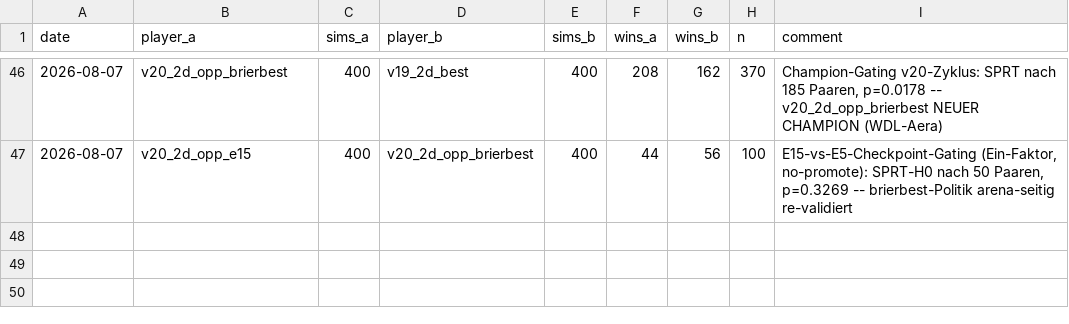
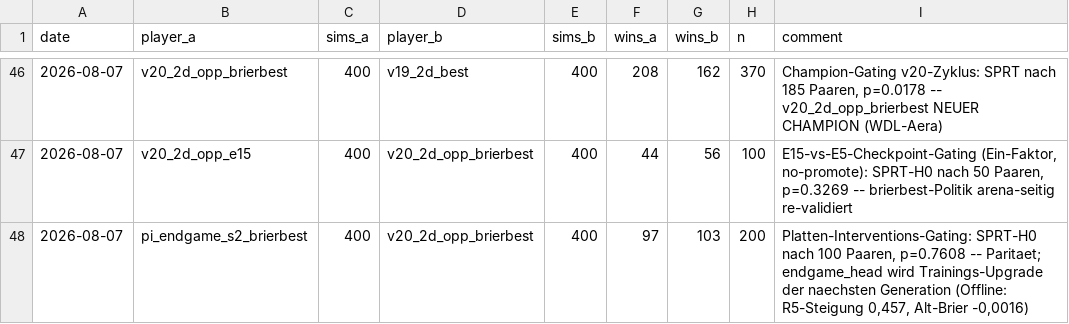
Before and after one commit to artfox1985/mosaic-AI, a CSV file: evaluations/elo_history.csv, drawn as a sheet; only a part is shown, gaps mark what is left out; the diff names each change by its address in the sheet, - before the commit and + after, or states it on an @@ line.

```diff
--- a/evaluations/elo_history.csv
+++ b/evaluations/elo_history.csv
+row 48: 2026-08-07 | pi_endgame_s2_brierbest | 400 | v20_2d_opp_brierbest | 400 | 97 | 103 | 200 | Platten-Interventions-Gating: SPRT-H0 nach 100 Paaren, p=0.7608 -- Paritaet; endgame_head wird Trainings-Upgrade der naechsten Generation (Offline: R5-Steigung 0,457, Alt-Brier -0,0016)
```
Also changed, not shown: evaluations/arena_trends.csv, 4 other files.
